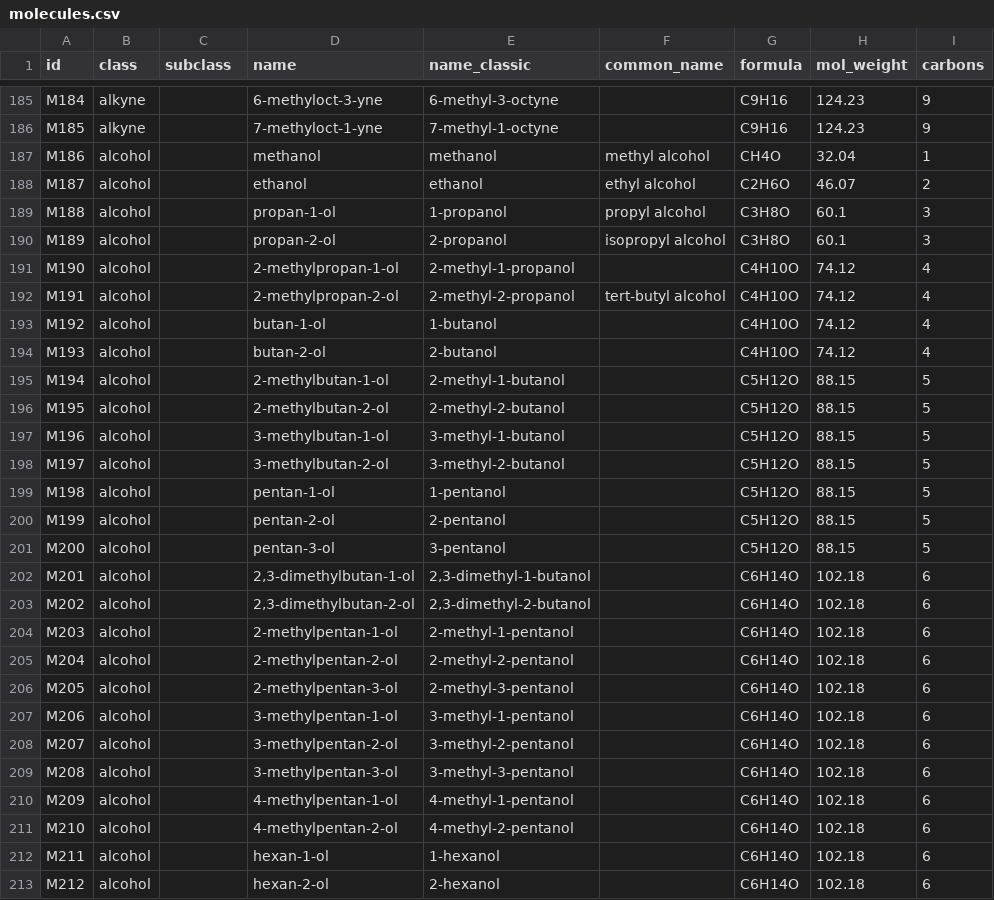
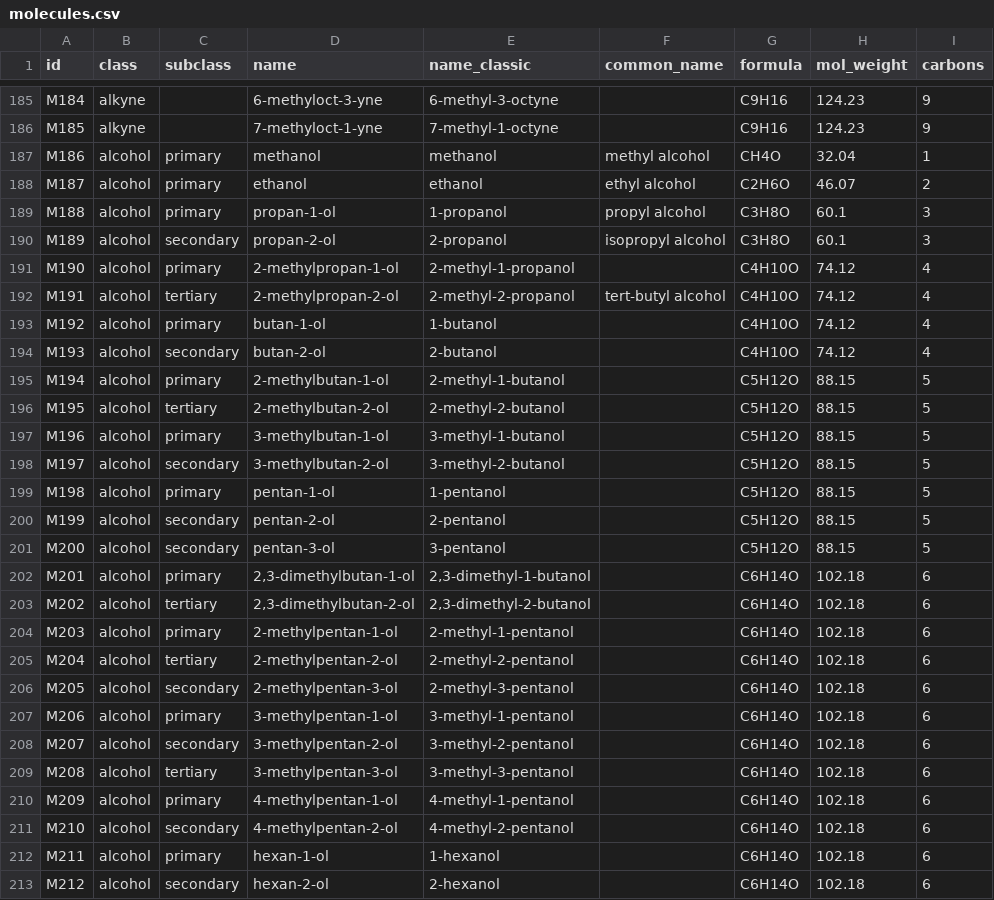
Before and after one commit to davidmoriarty-lab/School_Stuff, a CSV file: organic-chemistry/molecule-database/molecules.csv, drawn as a sheet; only a part is shown, gaps mark what is left out; the diff covers the shown part only; the diff names each change by its address in the sheet, - before the commit and + after, or states it on an @@ line.

```diff
--- a/organic-chemistry/molecule-database/molecules.csv
+++ b/organic-chemistry/molecule-database/molecules.csv
-C187:C189 (subclass): (empty)
+C187:C189 (subclass): primary
-C190 (subclass): (empty)
+C190 (subclass): secondary
-C191 (subclass): (empty)
+C191 (subclass): primary
-C192 (subclass): (empty)
+C192 (subclass): tertiary
-C193 (subclass): (empty)
+C193 (subclass): primary
-C194 (subclass): (empty)
+C194 (subclass): secondary
-C195 (subclass): (empty)
+C195 (subclass): primary
-C196 (subclass): (empty)
+C196 (subclass): tertiary
-C197 (subclass): (empty)
+C197 (subclass): primary
-C198 (subclass): (empty)
+C198 (subclass): secondary
-C199 (subclass): (empty)
+C199 (subclass): primary
-C200:C201 (subclass): (empty)
+C200:C201 (subclass): secondary
-C202 (subclass): (empty)
+C202 (subclass): primary
-C203 (subclass): (empty)
+C203 (subclass): tertiary
-C204 (subclass): (empty)
+C204 (subclass): primary
-C205 (subclass): (empty)
+C205 (subclass): tertiary
-C206 (subclass): (empty)
+C206 (subclass): secondary
-C207 (subclass): (empty)
+C207 (subclass): primary
-C208 (subclass): (empty)
+C208 (subclass): secondary
-C209 (subclass): (empty)
+C209 (subclass): tertiary
-C210 (subclass): (empty)
+C210 (subclass): primary
-C211 (subclass): (empty)
+C211 (subclass): secondary
-C212 (subclass): (empty)
+C212 (subclass): primary
-C213 (subclass): (empty)
+C213 (subclass): secondary
```
Also changed, not shown: 53 edited cells elsewhere in this file, 3 other files.
